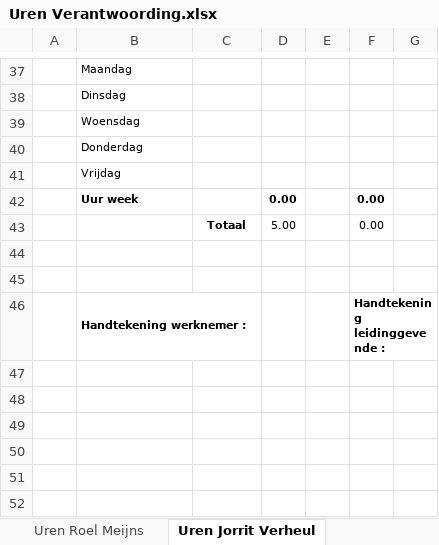
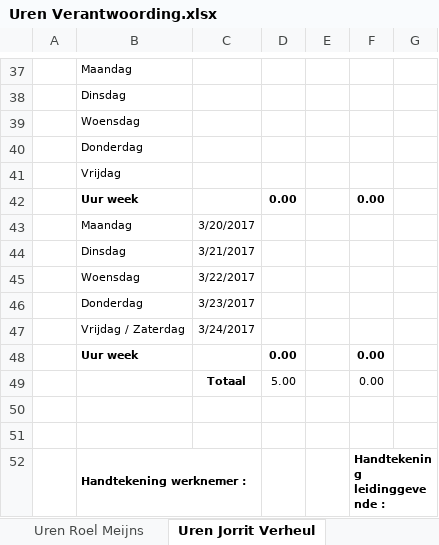
Before and after one commit to Wijkertoren/Wijkertoren-docs, an Excel workbook: Uren Verantwoording/Uren Verantwoording.xlsx, sheet Uren Jorrit Verheul, drawn as a sheet; only a part is shown, gaps mark what is left out; values as stored, in another font and other column widths than the file's, no borders; the diff names each change by its address in the sheet, - before the commit and + after, or states it on an @@ line.

Commit message:
Uren verantwoording ingevuld :D
WOOP WOOP

```diff
--- a/Uren Verantwoording/Uren Verantwoording.xlsx (sheet Uren Jorrit Verheul)
+++ b/Uren Verantwoording/Uren Verantwoording.xlsx (sheet Uren Jorrit Verheul)
+row 43:  | Maandag | 3/20/2017
+row 44:  | Dinsdag | 3/21/2017
+row 45:  | Woensdag | 3/22/2017
+row 46:  | Donderdag | 3/23/2017
+row 47:  | Vrijdag / Zaterdag | 3/24/2017
+row 48:  | Uur week |  | 0.00 |  | 0.00
```
Also changed, not shown: sheet Uren Jeffrey Meyer, sheet Uren Menno v. Zijtveld, sheet Uren Roel Meijns, formulas that keep their value.
